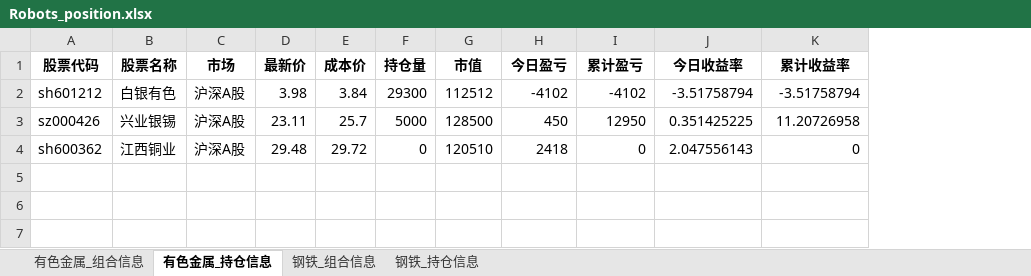
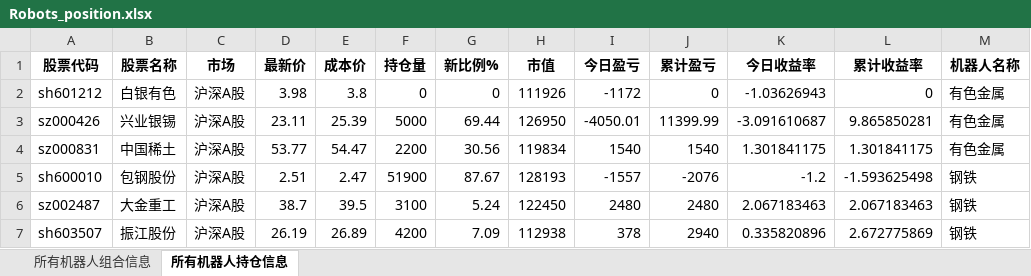
Before and after one commit to githubxander1/Investment, an Excel workbook: Investment/THS/AutoTrade/data/position/Robots_position.xlsx, sheet 所有机器人持仓信息, drawn as a sheet; values as stored, in another font and other column widths than the file's, no borders; removed rows and columns are numbered as before the commit, all else as after; the diff names each change by its address in the sheet, - before the commit and + after, or states it on an @@ line.

```diff
--- a/Investment/THS/AutoTrade/data/position/Robots_position.xlsx (sheet 所有机器人持仓信息)
+++ b/Investment/THS/AutoTrade/data/position/Robots_position.xlsx (sheet 所有机器人持仓信息)
-sheet tab: 有色金属_组合信息
+sheet tab: 所有机器人组合信息
-sheet tab: 有色金属_持仓信息
+sheet tab: 所有机器人持仓信息
-sheet tab: 钢铁_组合信息
-sheet tab: 钢铁_持仓信息
+column G (新比例%), rows 2-3: 0 | 69.44
+column M (机器人名称), rows 2-3: 有色金属 | 有色金属
-E2 (成本价): 3.84
+E2 (成本价): 3.8
-F2 (持仓量): 29300
+F2 (持仓量): 0
-H2 (市值): 112512
+H2 (市值): 111926
-I2 (今日盈亏): -4102
+I2 (今日盈亏): -1172
-J2 (累计盈亏): -4102
+J2 (累计盈亏): 0
-K2 (今日收益率): -3.51758794
+K2 (今日收益率): -1.03626943
-L2 (累计收益率): -3.51758794
+L2 (累计收益率): 0
-E3 (成本价): 25.7
+E3 (成本价): 25.39
-H3 (市值): 128500
+H3 (市值): 126950
-I3 (今日盈亏): 450
+I3 (今日盈亏): -4050.01
-J3 (累计盈亏): 12950
+J3 (累计盈亏): 11399.99
-K3 (今日收益率): 0.351425225
+K3 (今日收益率): -3.091610687
-L3 (累计收益率): 11.20726958
+L3 (累计收益率): 9.865850281
-row 4: sh600362 | 江西铜业 | 沪深A股 | 29.48 | 29.72 | 0 | 120510 | 2418 | 0 | 2.047556143 | 0
+row 4: sz000831 | 中国稀土 | 沪深A股 | 53.77 | 54.47 | 2200 | 30.56 | 119834 | 1540 | 1540 | 1.301841175 | 1.301841175 | 有色金属
+row 5: sh600010 | 包钢股份 | 沪深A股 | 2.51 | 2.47 | 51900 | 87.67 | 128193 | -1557 | -2076 | -1.2 | -1.593625498 | 钢铁
+row 6: sz002487 | 大金重工 | 沪深A股 | 38.7 | 39.5 | 3100 | 5.24 | 122450 | 2480 | 2480 | 2.067183463 | 2.067183463 | 钢铁
+row 7: sh603507 | 振江股份 | 沪深A股 | 26.19 | 26.89 | 4200 | 7.09 | 112938 | 378 | 2940 | 0.335820896 | 2.672775869 | 钢铁
```
Also changed, not shown: sheet 所有机器人组合信息, Investment/THS/AutoTrade/data/portfolio/Combination_portfolio_today.xlsx, Investment/THS/AutoTrade/data/portfolio/trade_operation_history.xlsx, 45 other files.
